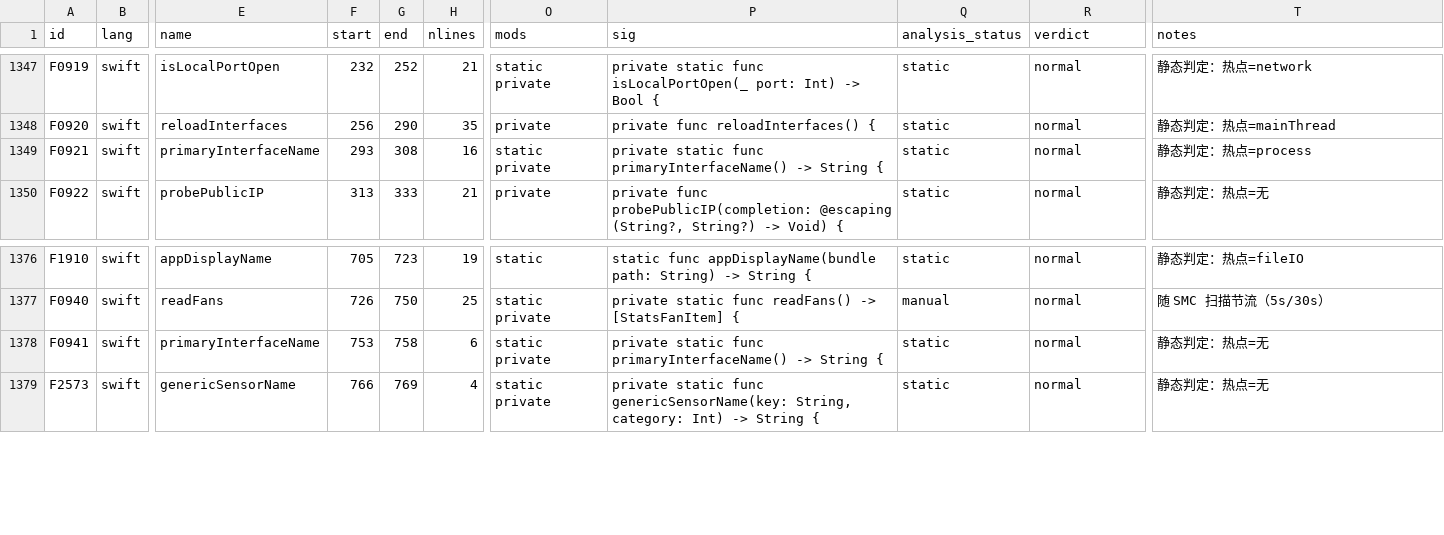
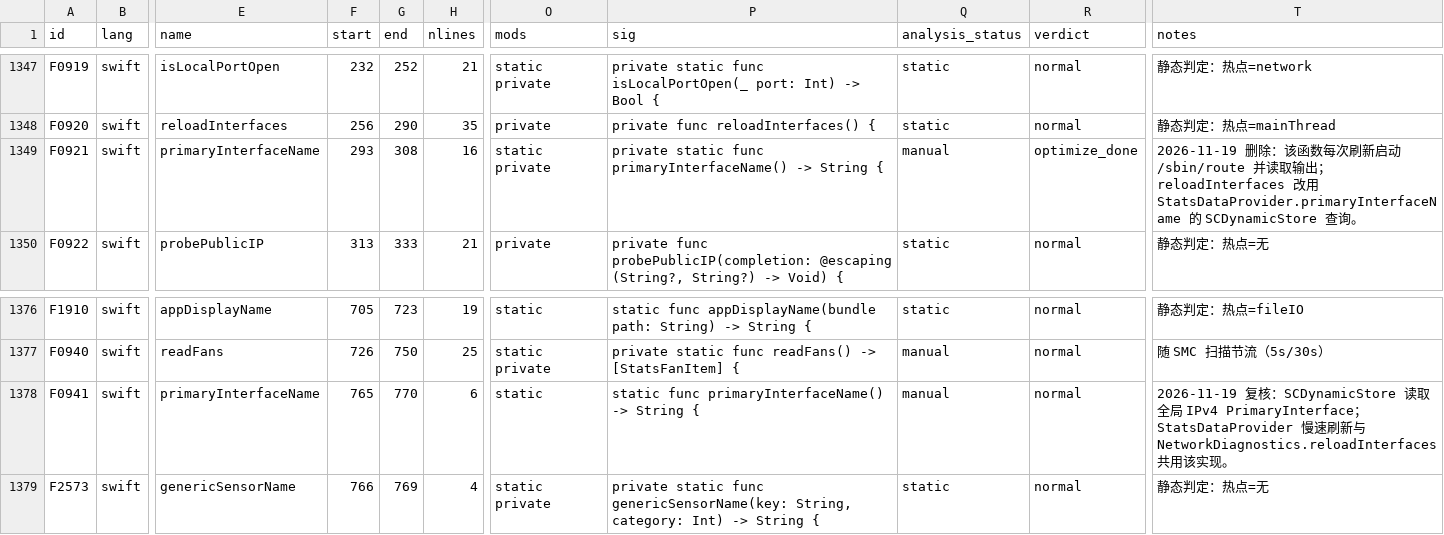
Before and after one commit to sxyq/Kitnest, a CSV file: docs/40-审计与核对/性能审计/函数性能审计台账.csv, drawn as a sheet; only a part is shown, gaps mark what is left out; the diff names each change by its address in the sheet, - before the commit and + after, or states it on an @@ line.

```diff
--- a/docs/40-审计与核对/性能审计/函数性能审计台账.csv
+++ b/docs/40-审计与核对/性能审计/函数性能审计台账.csv
-Q1349 (analysis_status): static
+Q1349 (analysis_status): manual
-R1349 (verdict): normal
+R1349 (verdict): optimize_done
-T1349 (notes): 静态判定：热点=process
+T1349 (notes): 2026-11-19 删除：该函数每次刷新启动 /sbin/route 并读取输出；reloadInterfaces 改用 StatsDataProvider.primaryInterfaceName 的 SCDynamicStore 查询。
-F1378 (start): 753
+F1378 (start): 765
-G1378 (end): 758
+G1378 (end): 770
-O1378 (mods): static private
+O1378 (mods): static
-P1378 (sig): private static func…
+P1378 (sig): static func…
-Q1378 (analysis_status): static
+Q1378 (analysis_status): manual
-T1378 (notes): 静态判定：热点=无
+T1378 (notes): 2026-11-19 复核：SCDynamicStore 读取全局 IPv4 PrimaryInterface；StatsDataProvider 慢速刷新与 NetworkDiagnostics.reloadInterfaces 共用该实现。
```
Also changed, not shown: docs/40-审计与核对/数据表/函数审阅台账.csv, 5 other files.
